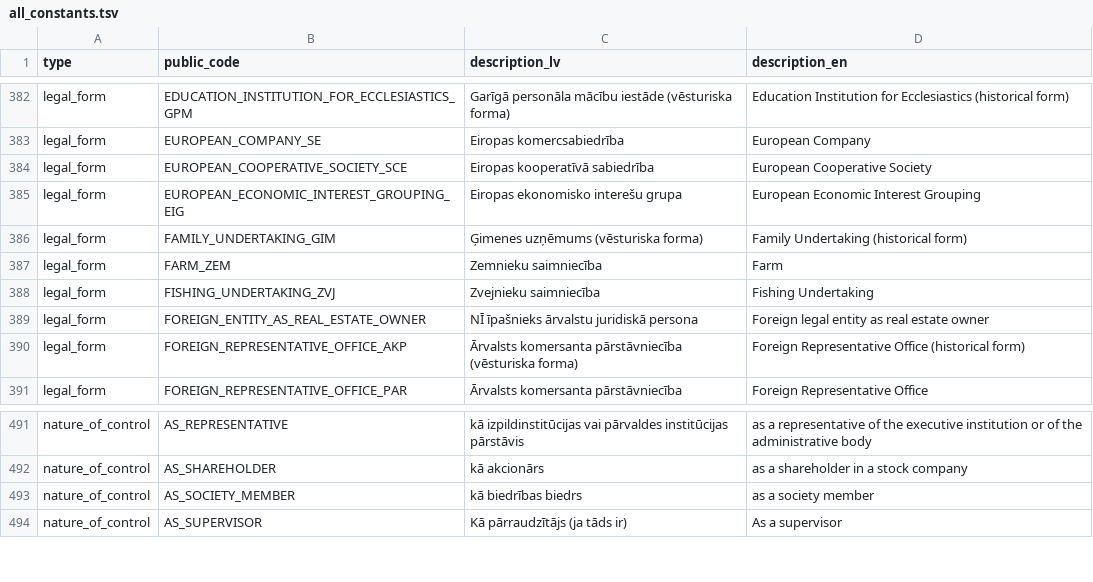
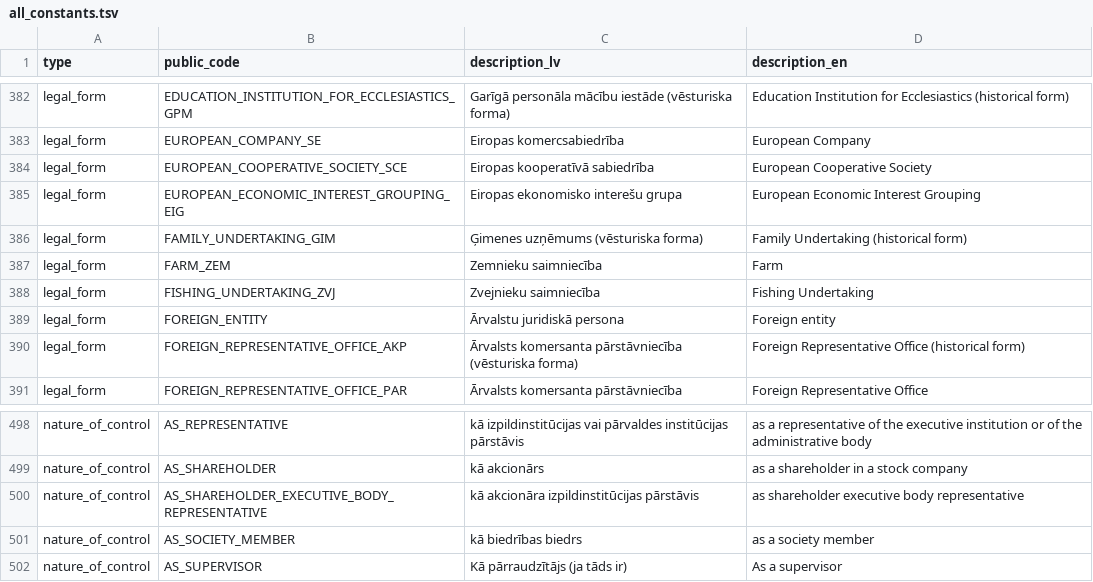
Before and after one commit to enterprise-register-lv/api-enumerations, a TSV file: all_constants.tsv, drawn as a sheet; only a part is shown, gaps mark what is left out; the diff covers the shown part only.

```diff
--- a/all_constants.tsv
+++ b/all_constants.tsv
@@ -388,3 +388,3 @@ legal_form	FARM_ZEM	Zemnieku saimniecība	Farm
 legal_form	FISHING_UNDERTAKING_ZVJ	Zvejnieku saimniecība	Fishing Undertaking
-legal_form	FOREIGN_ENTITY_AS_REAL_ESTATE_OWNER	NĪ īpašnieks ārvalstu juridiskā persona	Foreign legal entity as real estate owner
+legal_form	FOREIGN_ENTITY	Ārvalstu juridiskā persona	Foreign entity
 legal_form	FOREIGN_REPRESENTATIVE_OFFICE_AKP	Ārvalsts komersanta pārstāvniecība (vēsturiska forma)	Foreign Representative Office (historical form)
@@ -492,2 +499,3 @@ nature_of_control	AS_REPRESENTATIVE	kā izpildinstitūcijas vai pārvaldes insti
 nature_of_control	AS_SHAREHOLDER	kā akcionārs	as a shareholder in a stock company
+nature_of_control	AS_SHAREHOLDER_EXECUTIVE_BODY_REPRESENTATIVE	kā akcionāra izpildinstitūcijas pārstāvis	as shareholder executive body representative
 nature_of_control	AS_SOCIETY_MEMBER	kā biedrības biedrs	as a society member
```
Also changed, not shown: 12 added rows elsewhere in this file, 2 other files.
